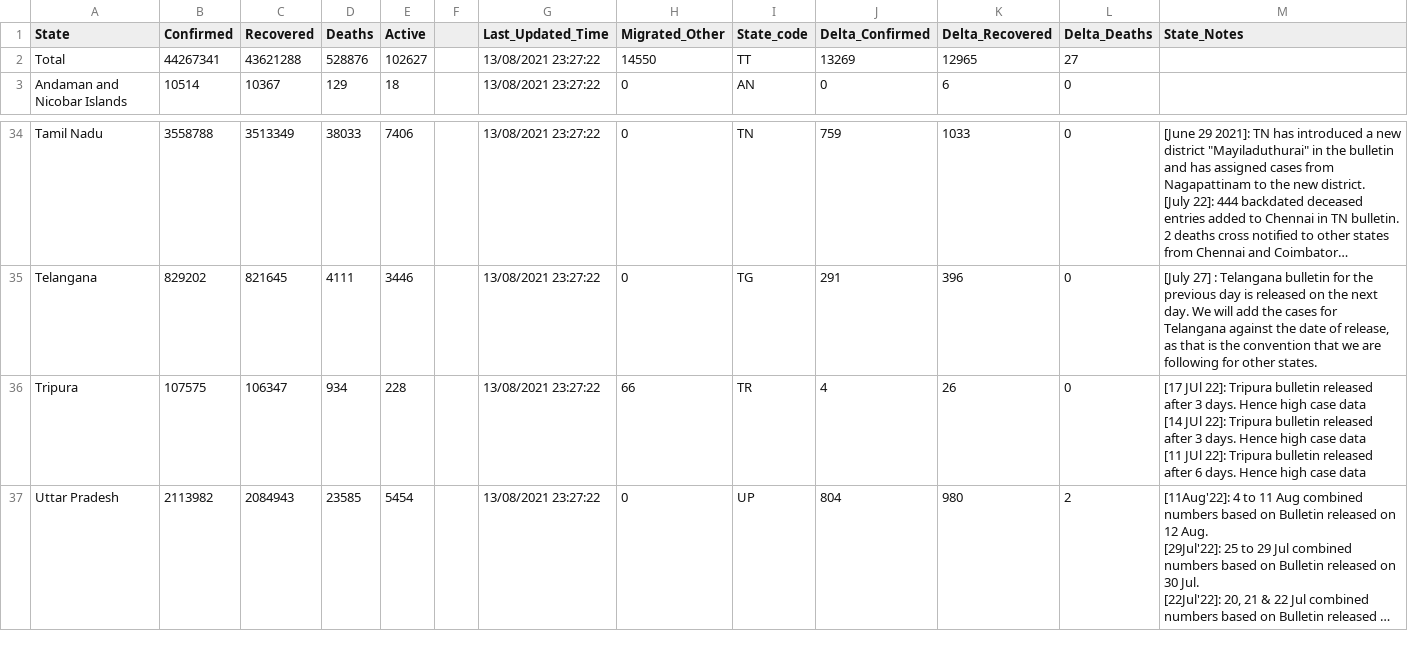
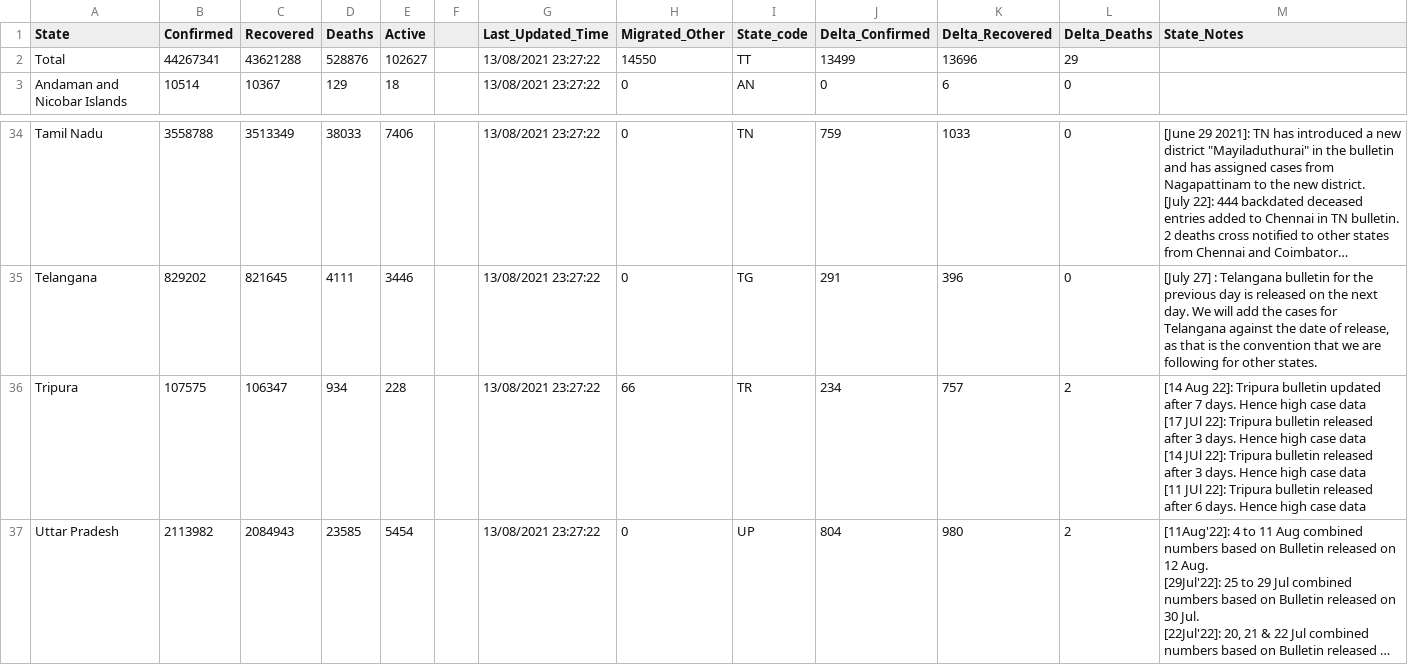
Before and after one commit to datakind-blr/covid19bharat_data, a CSV file: csv/latest/state_wise.csv, drawn as a sheet; only a part is shown, gaps mark what is left out; long unchanged cells end in …; ↵ is a line break in a cell; the diff names each change by its address in the sheet, - before the commit and + after, or states it on an @@ line.

Commit message:
data updated on - Mon Aug 15 13:49:00 IST 2022

```diff
--- a/csv/latest/state_wise.csv
+++ b/csv/latest/state_wise.csv
-J2 (Delta_Confirmed): 13269
+J2 (Delta_Confirmed): 13499
-K2 (Delta_Recovered): 12965
+K2 (Delta_Recovered): 13696
-L2 (Delta_Deaths): 27
+L2 (Delta_Deaths): 29
-J36 (Delta_Confirmed): 4
+J36 (Delta_Confirmed): 234
-K36 (Delta_Recovered): 26
+K36 (Delta_Recovered): 757
-L36 (Delta_Deaths): 0
+L36 (Delta_Deaths): 2
-M36 (State_Notes): [17 JUl…
+M36 (State_Notes): [14 Aug 22]: Tripura bulletin updated after 7 days. Hence high case data ↵ [17 JUl…
```
Also changed, not shown: csv/latest/district_wise.csv, csv/latest/state_wise_daily.csv, 21 other files.
